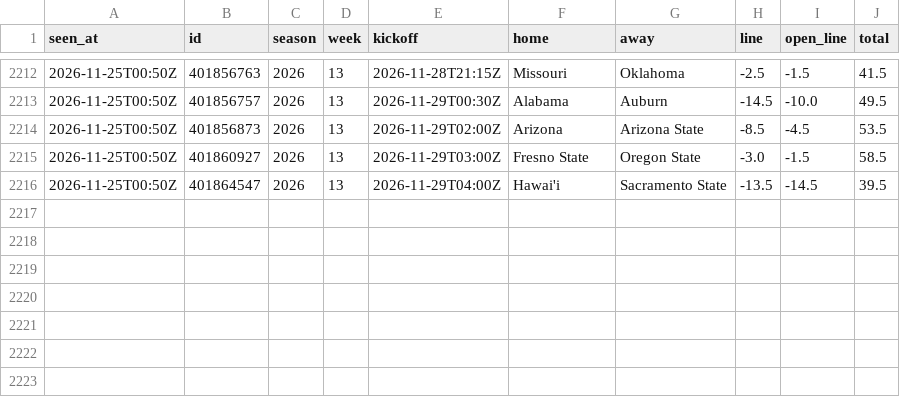
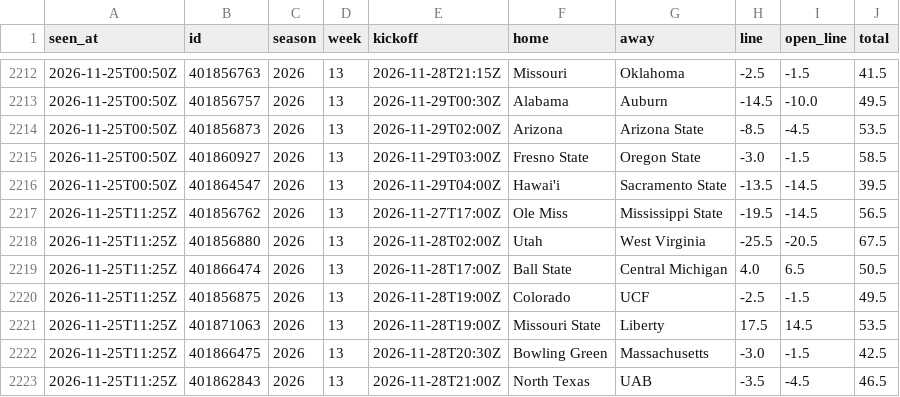
Before and after one commit to davischamann-alt/fourth-and-value, a CSV file: data/live/line_history.csv, drawn as a sheet; only a part is shown, gaps mark what is left out; the diff names each change by its address in the sheet, - before the commit and + after, or states it on an @@ line.

```diff
--- a/data/live/line_history.csv
+++ b/data/live/line_history.csv
+row 2217: 2026-11-25T11:25Z | 401856762 | 2026 | 13 | 2026-11-27T17:00Z | Ole Miss | Mississippi State | -19.5 | -14.5 | 56.5
+row 2218: 2026-11-25T11:25Z | 401856880 | 2026 | 13 | 2026-11-28T02:00Z | Utah | West Virginia | -25.5 | -20.5 | 67.5
+row 2219: 2026-11-25T11:25Z | 401866474 | 2026 | 13 | 2026-11-28T17:00Z | Ball State | Central Michigan | 4.0 | 6.5 | 50.5
+row 2220: 2026-11-25T11:25Z | 401856875 | 2026 | 13 | 2026-11-28T19:00Z | Colorado | UCF | -2.5 | -1.5 | 49.5
+row 2221: 2026-11-25T11:25Z | 401871063 | 2026 | 13 | 2026-11-28T19:00Z | Missouri State | Liberty | 17.5 | 14.5 | 53.5
+row 2222: 2026-11-25T11:25Z | 401866475 | 2026 | 13 | 2026-11-28T20:30Z | Bowling Green | Massachusetts | -3.0 | -1.5 | 42.5
+row 2223: 2026-11-25T11:25Z | 401862843 | 2026 | 13 | 2026-11-28T21:00Z | North Texas | UAB | -3.5 | -4.5 | 46.5
```
Also changed, not shown: data/live/odds_history.csv, data/live/picks.csv, 5 other files.
